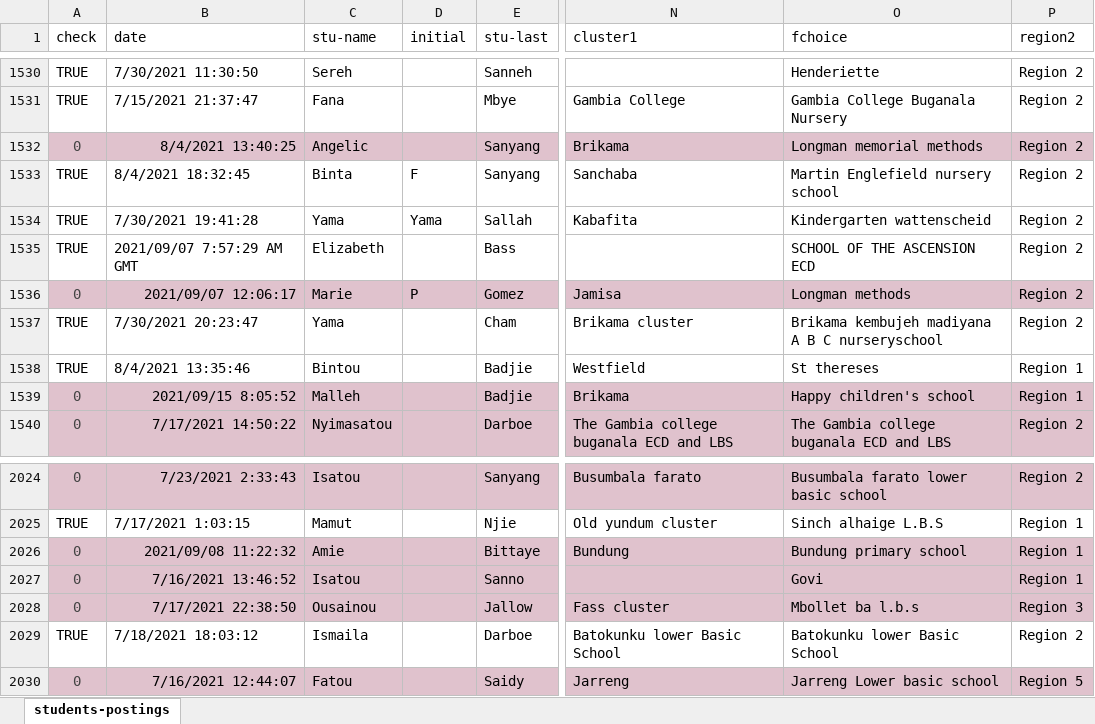
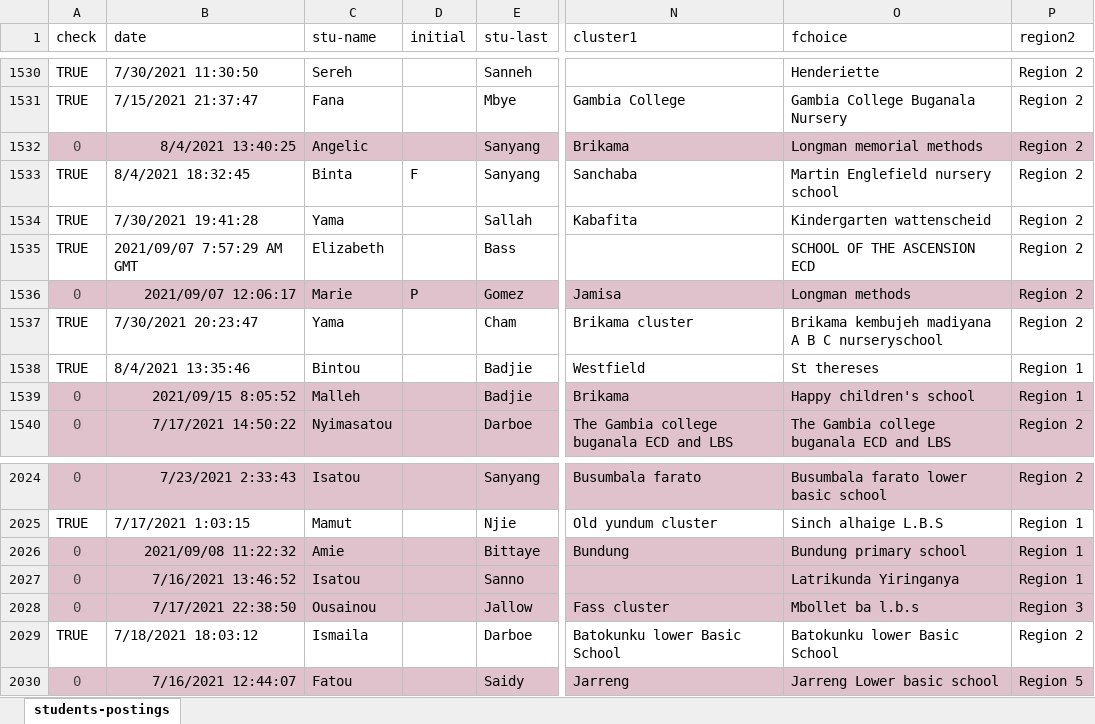
Before and after one commit to gambia-college/data-processing-template, an Excel workbook: _data/students-postings.xlsx, sheet students-postings, drawn as a sheet; only a part is shown, gaps mark what is left out; values as stored, in another font and other column widths than the file's, no borders; conditional formats not drawn; the diff covers the shown part only; the diff names each change by its address in the sheet, - before the commit and + after, or states it on an @@ line.

```diff
--- a/_data/students-postings.xlsx (sheet students-postings)
+++ b/_data/students-postings.xlsx (sheet students-postings)
-D1534 (initial): Yama
+D1534 (initial): (empty)
-O2027 (fchoice): Govi
+O2027 (fchoice): Latrikunda Yiringanya
```
Also changed, not shown: 18 edited cells elsewhere in this sheet, 1 other file.
